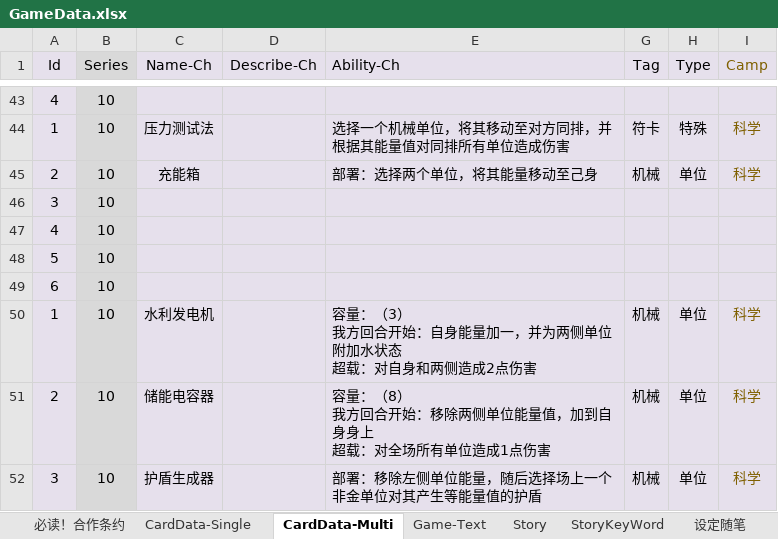
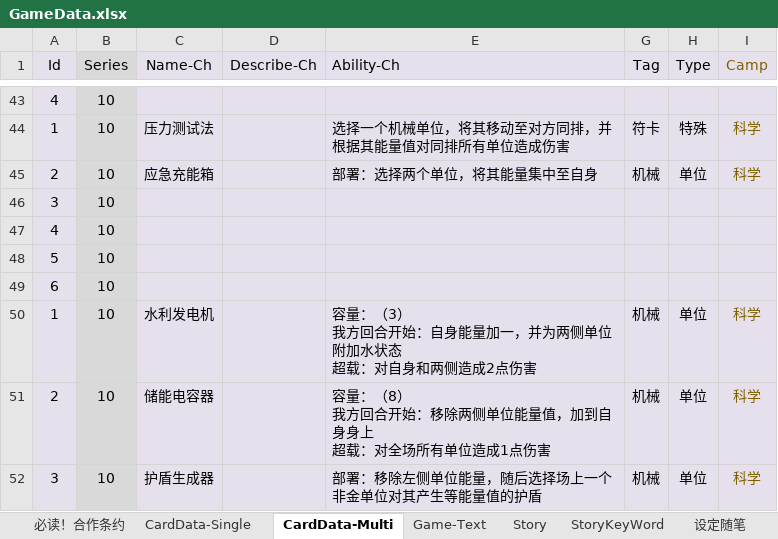
Before and after one commit to NAJA5152/TouhouMachineLearning2022, an Excel workbook: Assets/Resources/GameData/GameData.xlsx, sheet CardData-Multi, drawn as a sheet; only a part is shown, gaps mark what is left out; values as stored, in another font and other column widths than the file's, no borders; conditional formats not drawn; the diff names each change by its address in the sheet, - before the commit and + after, or states it on an @@ line.

```diff
--- a/Assets/Resources/GameData/GameData.xlsx (sheet CardData-Multi)
+++ b/Assets/Resources/GameData/GameData.xlsx (sheet CardData-Multi)
-C45 (Name-Ch): 充能箱
+C45 (Name-Ch): 应急充能箱
-E45 (Ability-Ch): 部署：选择两个单位，将其能量移动至己身
+E45 (Ability-Ch): 部署：选择两个单位，将其能量集中至自身
```
Also changed, not shown: other sheet tabs, 15 other files.
